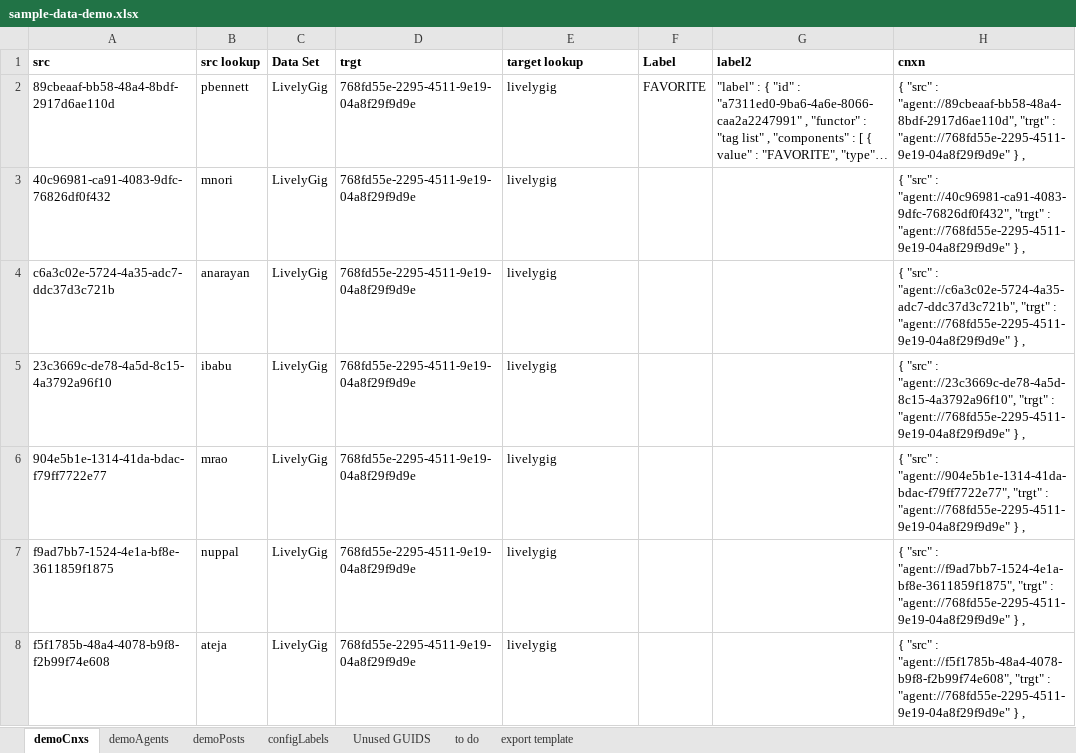
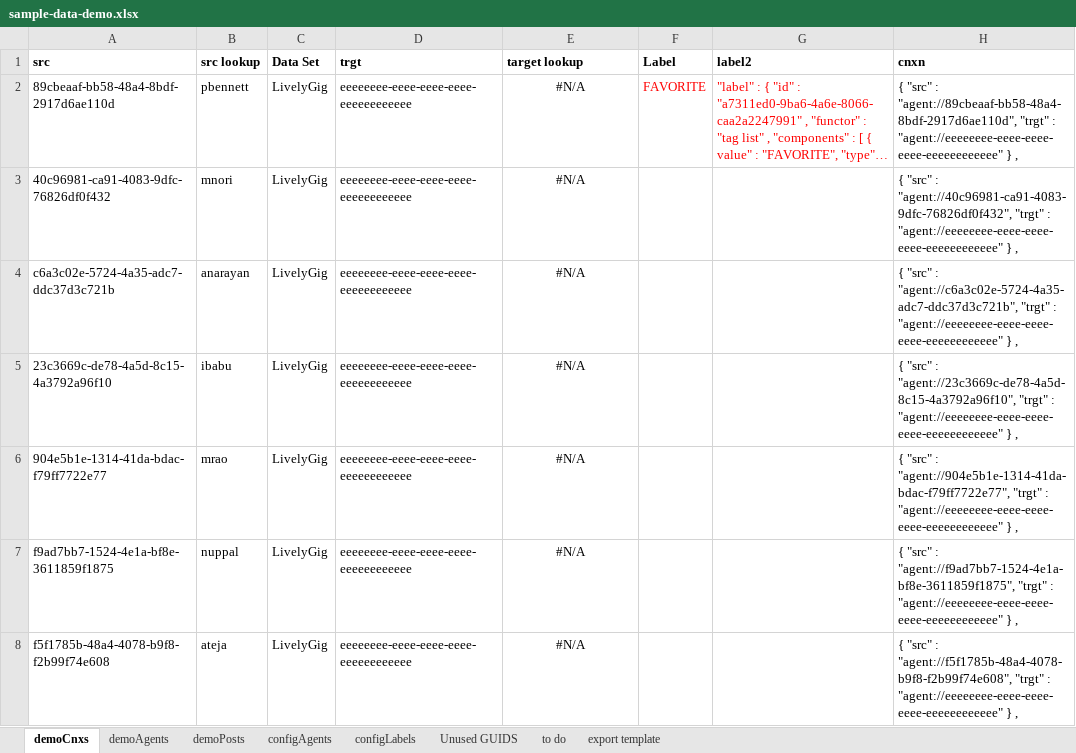
Before and after one commit to LivelyGig/Product, an Excel workbook: jvm/src/main/resources/sample-data-demo.xlsx, sheet demoCnxs, drawn as a sheet; only a part is shown; long unchanged cells end in …; values as stored, in another font and other column widths than the file's, no borders; table styles not drawn; the diff covers the shown part only; the diff names each change by its address in the sheet, - before the commit and + after, or states it on an @@ line.

Commit message:
Configuration and Demo data updates
* For sample-data.json:  To be able to pass jsonlint.com checker.
Included quoting names and getting rid of comments.  Added sample data
in sample-data.json to roughly match the sample data in document
"Overview of LivelyGig Protocols"

https://docs.google.com/document/d/1471uLc58tlO3NGxtsKw_UuzzofbMTDhdFS5uJxx2MGA/edit#

* Moved LivelyGig agent into the configuration data,
livelygig-system-labels.json, which should be loaded before the
sample-data-demo.json file.

* Updated sample-data-demo.json. Minor change to remove Livelygig agent.

* started work on the sample-data-demo.xlsx demoPosts sheet.  Unfinished

```diff
--- a/jvm/src/main/resources/sample-data-demo.xlsx (sheet demoCnxs)
+++ b/jvm/src/main/resources/sample-data-demo.xlsx (sheet demoCnxs)
+sheet tab: configAgents
-D2:D8 (trgt): 768fd55e-2295-4511-9e19-04a8f29f9d9e
+D2:D8 (trgt): eeeeeeee-eeee-eeee-eeee-eeeeeeeeeeee
-E2:E8 (target lookup): livelygig
+E2:E8 (target lookup): #N/A
-E2:E8 alignment: left
+E2:E8 alignment: center
-F2:G2 text colour: black
+F2:G2 text colour: #FF0000
-H2 (cnxn): …"trgt" : "agent://768fd55e-2295-4511-9e19-04a8f29f9d9e" } ,
+H2 (cnxn): …"trgt" : "agent://eeeeeeee-eeee-eeee-eeee-eeeeeeeeeeee" } ,
-H3 (cnxn): …"trgt" : "agent://768fd55e-2295-4511-9e19-04a8f29f9d9e" } ,
+H3 (cnxn): …"trgt" : "agent://eeeeeeee-eeee-eeee-eeee-eeeeeeeeeeee" } ,
-H4 (cnxn): …"trgt" : "agent://768fd55e-2295-4511-9e19-04a8f29f9d9e" } ,
+H4 (cnxn): …"trgt" : "agent://eeeeeeee-eeee-eeee-eeee-eeeeeeeeeeee" } ,
-H5 (cnxn): …"trgt" : "agent://768fd55e-2295-4511-9e19-04a8f29f9d9e" } ,
+H5 (cnxn): …"trgt" : "agent://eeeeeeee-eeee-eeee-eeee-eeeeeeeeeeee" } ,
-H6 (cnxn): …"trgt" : "agent://768fd55e-2295-4511-9e19-04a8f29f9d9e" } ,
+H6 (cnxn): …"trgt" : "agent://eeeeeeee-eeee-eeee-eeee-eeeeeeeeeeee" } ,
-H7 (cnxn): …"trgt" : "agent://768fd55e-2295-4511-9e19-04a8f29f9d9e" } ,
+H7 (cnxn): …"trgt" : "agent://eeeeeeee-eeee-eeee-eeee-eeeeeeeeeeee" } ,
-H8 (cnxn): …"trgt" : "agent://768fd55e-2295-4511-9e19-04a8f29f9d9e" } ,
+H8 (cnxn): …"trgt" : "agent://eeeeeeee-eeee-eeee-eeee-eeeeeeeeeeee" } ,
```
Also changed, not shown: 243 edited cells and cell formats elsewhere in this sheet, sheet demoAgents, sheet demoPosts, sheet configLabels, sheet Unused GUIDS, sheet to do, sheet export template, formulas that keep their value, 3 other files.
